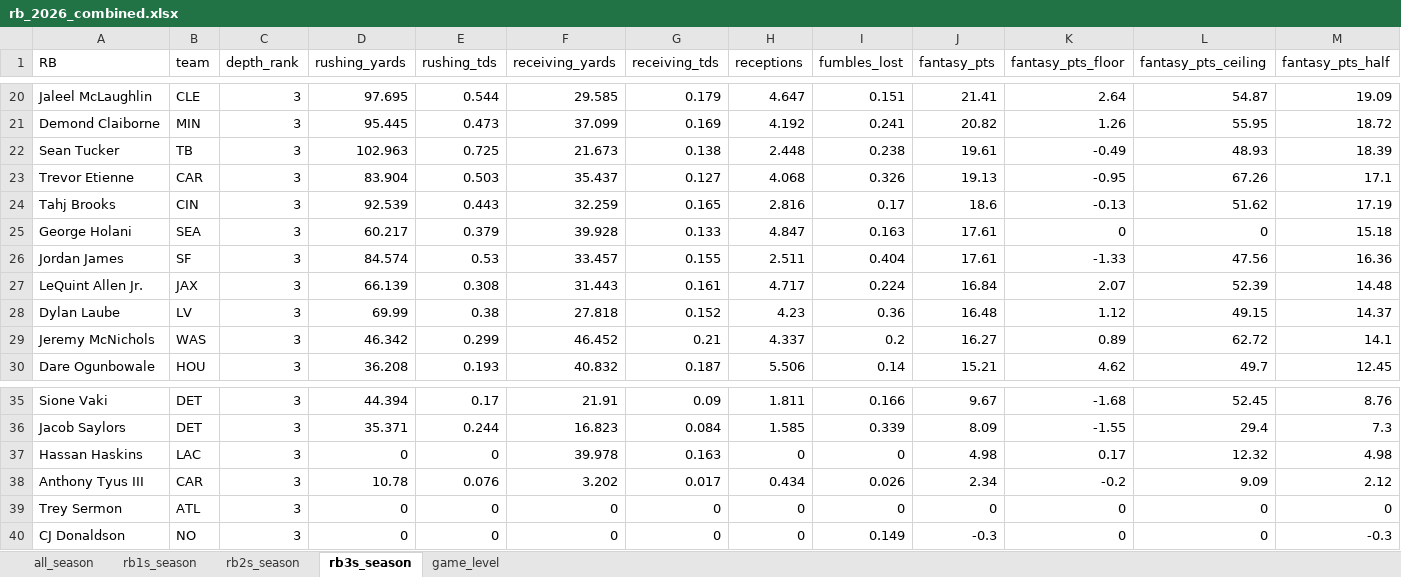
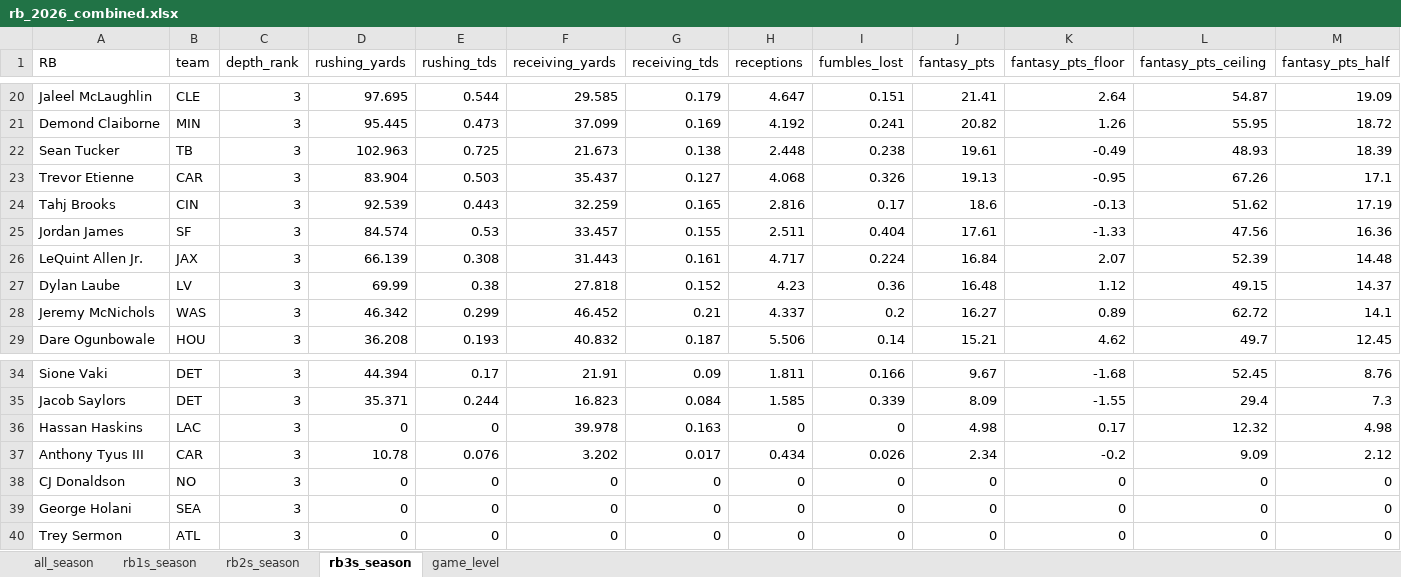
Before and after one commit to egomaniacsfantasy/lineup-lab, an Excel workbook: projections/rb_2026_combined.xlsx, sheet rb3s_season, drawn as a sheet; only a part is shown, gaps mark what is left out; values as stored, in another font and other column widths than the file's, no borders; removed rows and columns are numbered as before the commit, all else as after; rows hold the shown columns only; the diff names each change by its address in the sheet, - before the commit and + after, or states it on an @@ line.

```diff
--- a/projections/rb_2026_combined.xlsx (sheet rb3s_season)
+++ b/projections/rb_2026_combined.xlsx (sheet rb3s_season)
-row 25: George Holani | SEA | 3 | 60.217 | 0.379 | 39.928 | 0.133 | 4.847 | 0.163 | 17.61 | 0 | 0 | 15.18
+row 38: CJ Donaldson | NO | 3 | 0 | 0 | 0 | 0 | 0 | 0 | 0 | 0 | 0 | 0
+row 39: George Holani | SEA | 3 | 0 | 0 | 0 | 0 | 0 | 0 | 0 | 0 | 0 | 0
-row 40: CJ Donaldson | NO | 3 | 0 | 0 | 0 | 0 | 0 | 0.149 | -0.3 | 0 | 0 | -0.3
```
Also changed, not shown: sheet all_season, sheet rb2s_season, sheet rb1s_season.
